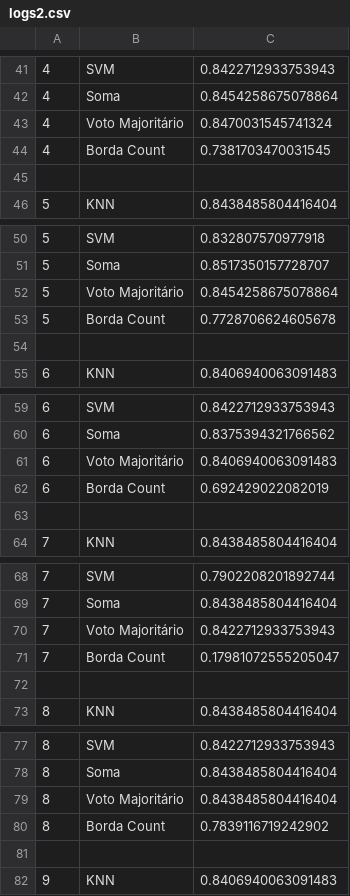
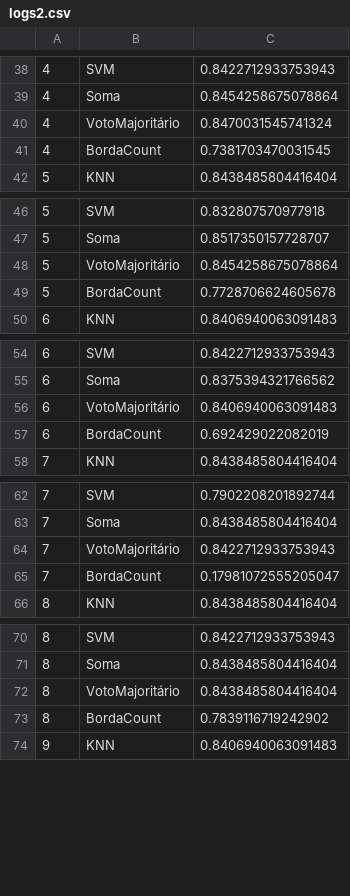
Before and after one commit to ronaldo-dck/AM-class, a CSV file: logs2.csv, drawn as a sheet; only a part is shown, gaps mark what is left out; the diff covers the shown part only.

```diff
--- a/logs2.csv
+++ b/logs2.csv
@@ -43,3 +40,2 @@
-4, Voto Majoritário, 0.8470031545741324
-4, Borda Count, 0.7381703470031545
-
+4,VotoMajoritário,0.8470031545741324
+4,BordaCount,0.7381703470031545
@@ -52,3 +48,2 @@
-5, Voto Majoritário, 0.8454258675078864
-5, Borda Count, 0.7728706624605678
-
+5,VotoMajoritário,0.8454258675078864
+5,BordaCount,0.7728706624605678
@@ -61,3 +56,2 @@
-6, Voto Majoritário, 0.8406940063091483
-6, Borda Count, 0.692429022082019
-
+6,VotoMajoritário,0.8406940063091483
+6,BordaCount,0.692429022082019
@@ -70,3 +64,2 @@
-7, Voto Majoritário, 0.8422712933753943
-7, Borda Count, 0.17981072555205047
-
+7,VotoMajoritário,0.8422712933753943
+7,BordaCount,0.17981072555205047
@@ -79,3 +72,2 @@
-8, Voto Majoritário, 0.8438485804416404
-8, Borda Count, 0.7839116719242902
-
+8,VotoMajoritário,0.8438485804416404
+8,BordaCount,0.7839116719242902
```
Also changed, not shown: 1 added row, 14 removed rows and 30 edited cells elsewhere in this file, 1 other file.
